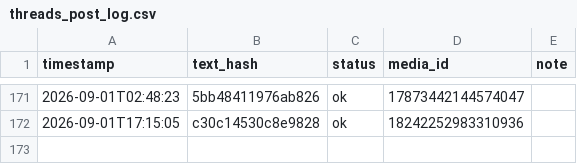
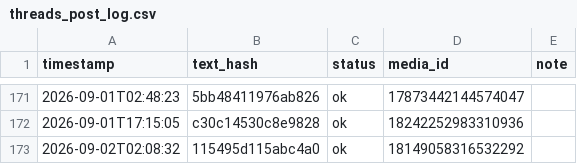
Before and after one commit to taitan118120-dot/liver-acquisition, a CSV file: data/threads_post_log.csv, drawn as a sheet; only a part is shown, gaps mark what is left out; the diff names each change by its address in the sheet, - before the commit and + after, or states it on an @@ line.

```diff
--- a/data/threads_post_log.csv
+++ b/data/threads_post_log.csv
+row 173: 2026-09-02T02:08:32 | 115495d115abc4a0 | ok | 18149058316532292
```
Also changed, not shown: 1 other file.
